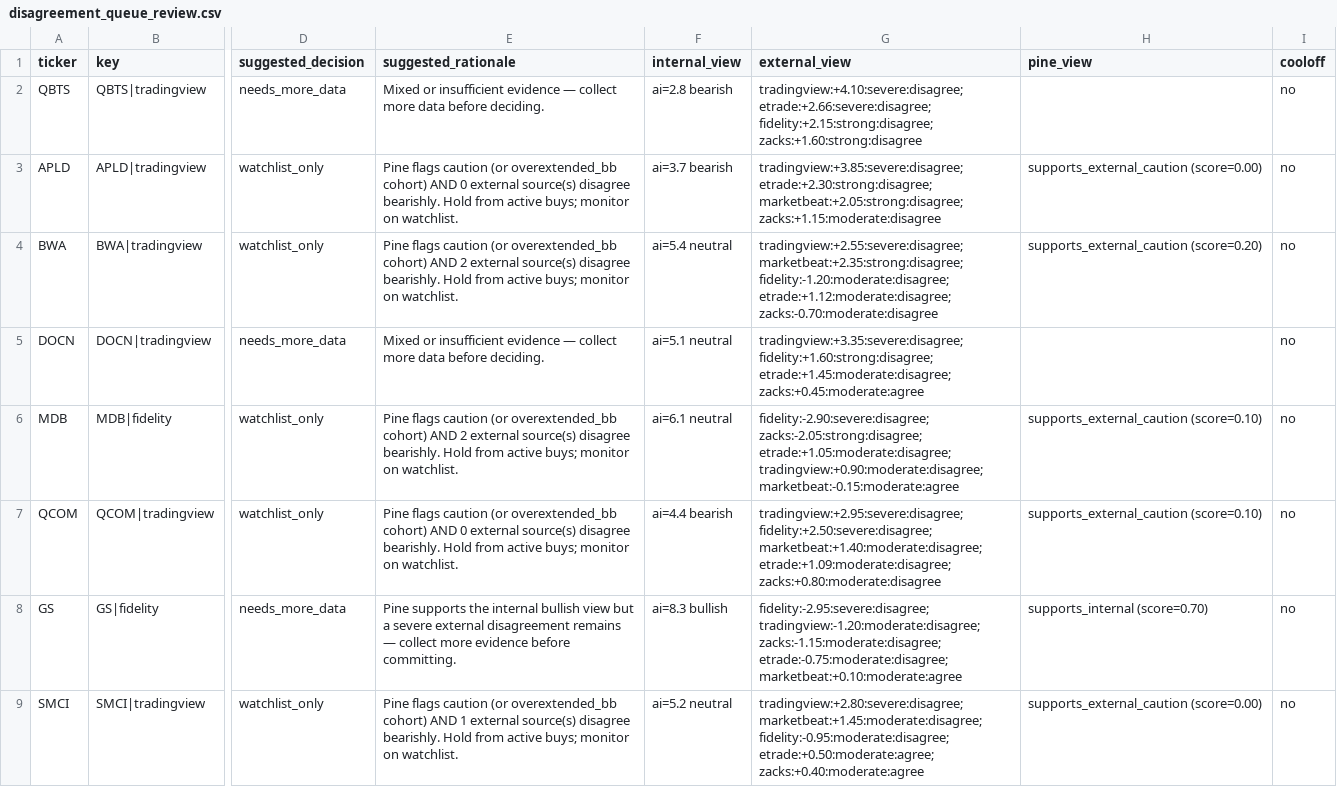
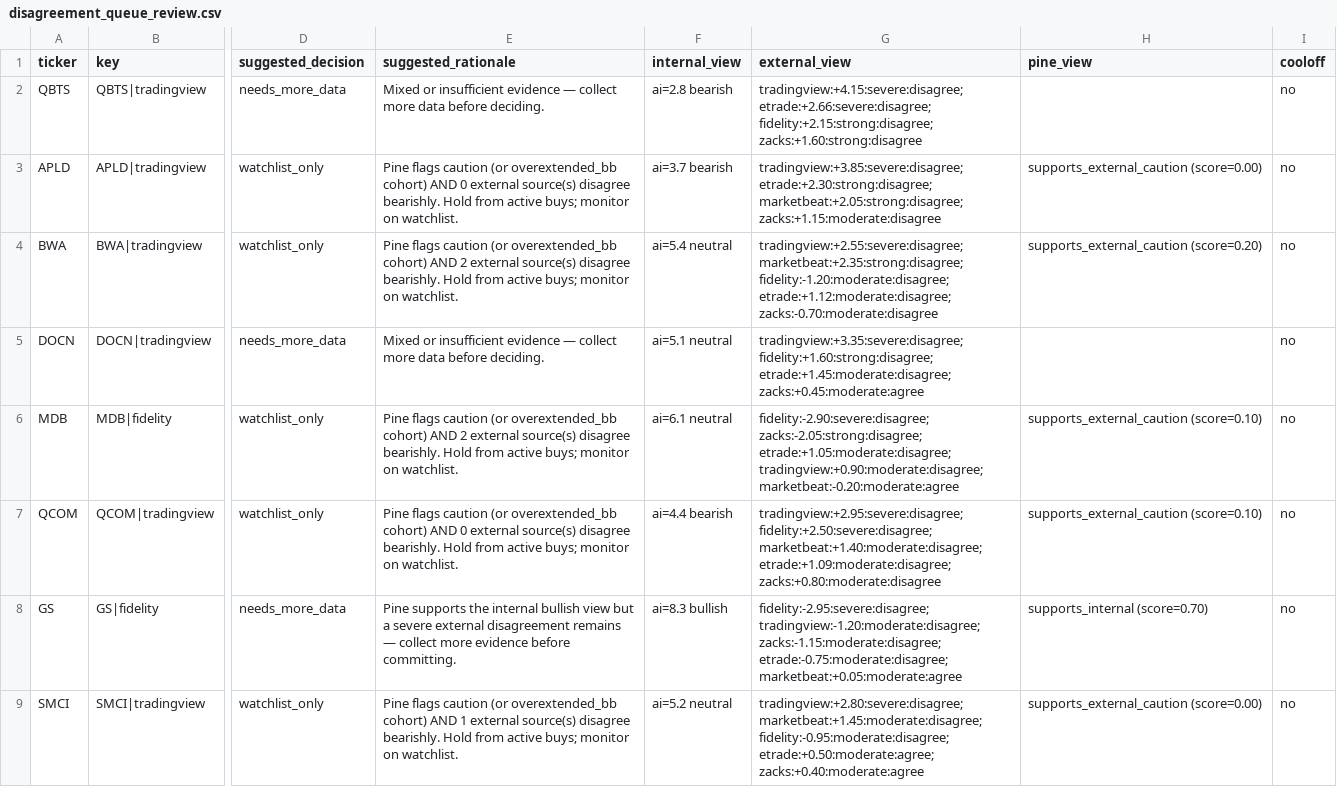
Before and after one commit to stdeplock-prog/ai-stock-rankings, a CSV file: data/reports/disagreement_queue_review.csv, drawn as a sheet; only a part is shown, gaps mark what is left out; the diff covers the shown part only; the diff names each change by its address in the sheet, - before the commit and + after, or states it on an @@ line.

```diff
--- a/data/reports/disagreement_queue_review.csv
+++ b/data/reports/disagreement_queue_review.csv
-G2 (external_view): tradingview:+4.10:severe:disagree; etrade:+2.66:severe:disagree; fidelity:+2.15:strong:disagree;…
+G2 (external_view): tradingview:+4.15:severe:disagree; etrade:+2.66:severe:disagree; fidelity:+2.15:strong:disagree;…
-G6 (external_view): …etrade:+1.05:moderate:disagree; tradingview:+0.90:moderate:disagree; marketbeat:-0.15:moderate:agree
+G6 (external_view): …etrade:+1.05:moderate:disagree; tradingview:+0.90:moderate:disagree; marketbeat:-0.20:moderate:agree
-G8 (external_view): …zacks:-1.15:moderate:disagree; etrade:-0.75:moderate:disagree; marketbeat:+0.10:moderate:agree
+G8 (external_view): …zacks:-1.15:moderate:disagree; etrade:-0.75:moderate:disagree; marketbeat:+0.05:moderate:agree
```
Also changed, not shown: 6 edited cells elsewhere in this file, 56 other files.
